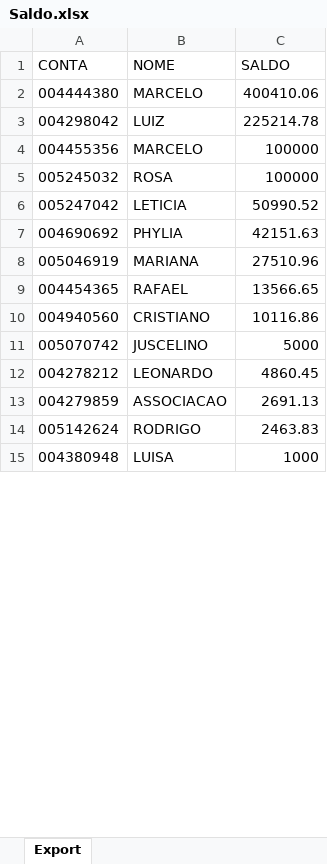
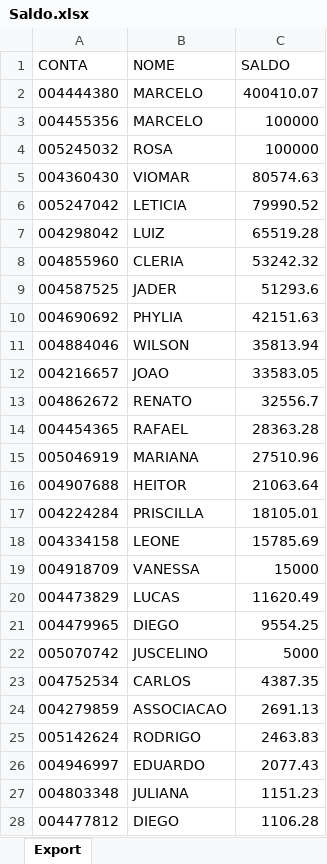
Before and after one commit to lauroteles/app_mesa_de_opera-es_corrigido, an Excel workbook: Saldo.xlsx, sheet Export, drawn as a sheet; only a part is shown; the shorter side is filled out with more unchanged rows; values as stored, in another font and other column widths than the file's, no borders; removed rows and columns are numbered as before the commit, all else as after; the diff covers the shown part only; the diff names each change by its address in the sheet, - before the commit and + after, or states it on an @@ line.

```diff
--- a/Saldo.xlsx (sheet Export)
+++ b/Saldo.xlsx (sheet Export)
-C2 (SALDO): 400410.06
+C2 (SALDO): 400410.07
-row 3: 004298042 | LUIZ | 225214.78
+row 5: 004360430 | VIOMAR | 80574.63
-C6 (SALDO): 50990.52
+C6 (SALDO): 79990.52
+row 7: 004298042 | LUIZ | 65519.28
+row 8: 004855960 | CLERIA | 53242.32
+row 9: 004587525 | JADER | 51293.6
+row 11: 004884046 | WILSON | 35813.94
+row 12: 004216657 | JOAO | 33583.05
+row 13: 004862672 | RENATO | 32556.7
+row 14: 004454365 | RAFAEL | 28363.28
-row 9: 004454365 | RAFAEL | 13566.65
-row 10: 004940560 | CRISTIANO | 10116.86
+row 16: 004907688 | HEITOR | 21063.64
+row 17: 004224284 | PRISCILLA | 18105.01
+row 18: 004334158 | LEONE | 15785.69
+row 19: 004918709 | VANESSA | 15000
+row 20: 004473829 | LUCAS | 11620.49
+row 21: 004479965 | DIEGO | 9554.25
-row 12: 004278212 | LEONARDO | 4860.45
+row 23: 004752534 | CARLOS | 4387.35
+row 26: 004946997 | EDUARDO | 2077.43
+row 27: 004803348 | JULIANA | 1151.23
+row 28: 004477812 | DIEGO | 1106.28
```
Also changed, not shown: 20 added rows, 27 removed rows and 3 edited cells elsewhere in this sheet, PL Total.xlsx, controle.xlsx.
